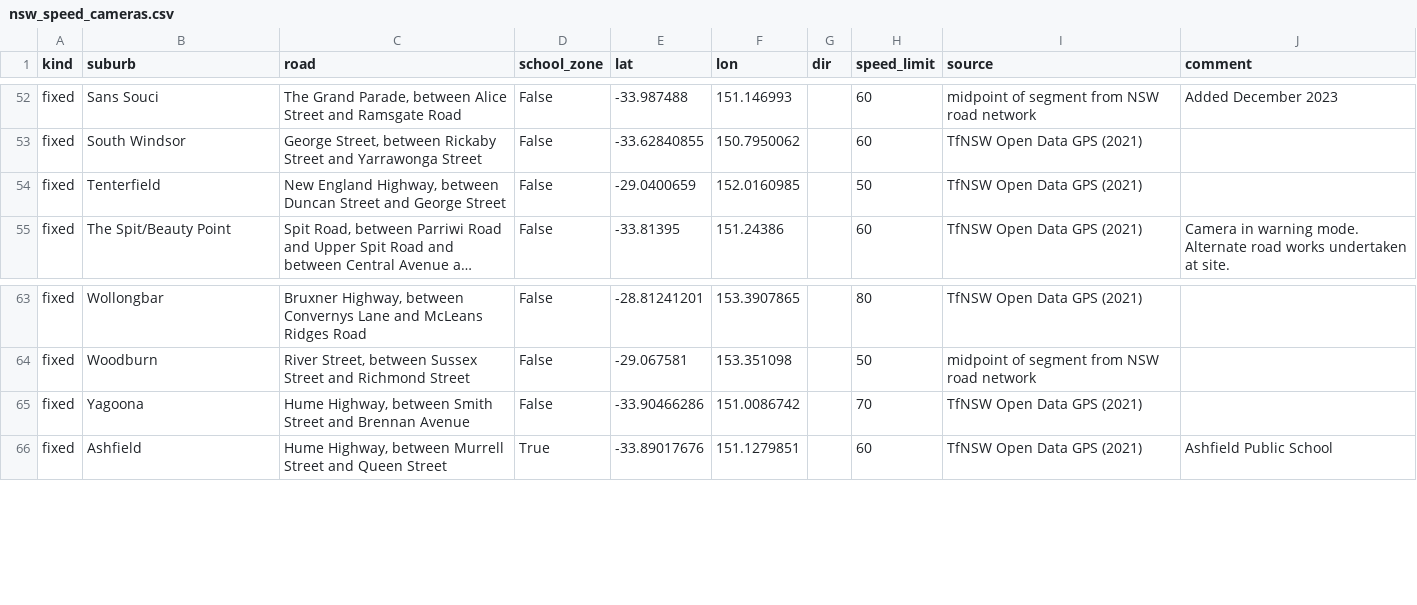
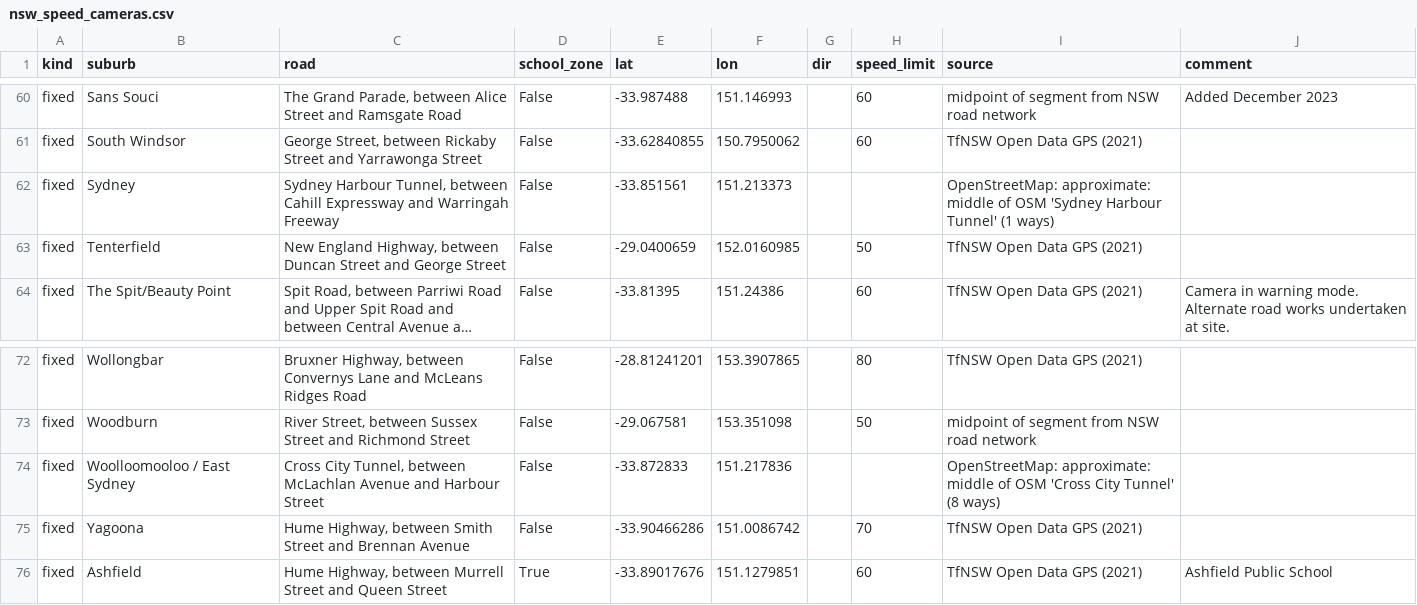
Before and after one commit to jordy-alt3222/ubiquitous-octo-bassoon, a CSV file: output/nsw_speed_cameras.csv, drawn as a sheet; only a part is shown, gaps mark what is left out; long unchanged cells end in …; the diff covers the shown part only; the diff names each change by its address in the sheet, - before the commit and + after, or states it on an @@ line.

```diff
--- a/output/nsw_speed_cameras.csv
+++ b/output/nsw_speed_cameras.csv
+row 62: fixed | Sydney | Sydney Harbour Tunnel, between Cahill Expressway and Warringah Freeway | False | -33.851561 | 151.213373 |  |  | OpenStreetMap: approximate: middle of OSM 'Sydney Harbour Tunnel' (1 ways)
+row 74: fixed | Woolloomooloo / East Sydney | Cross City Tunnel, between McLachlan Avenue and Harbour Street | False | -33.872833 | 151.217836 |  |  | OpenStreetMap: approximate: middle of OSM 'Cross City Tunnel' (8 ways)
```
Also changed, not shown: 8 added rows elsewhere in this file, data/osm/site_positions.csv, 7 other files.
